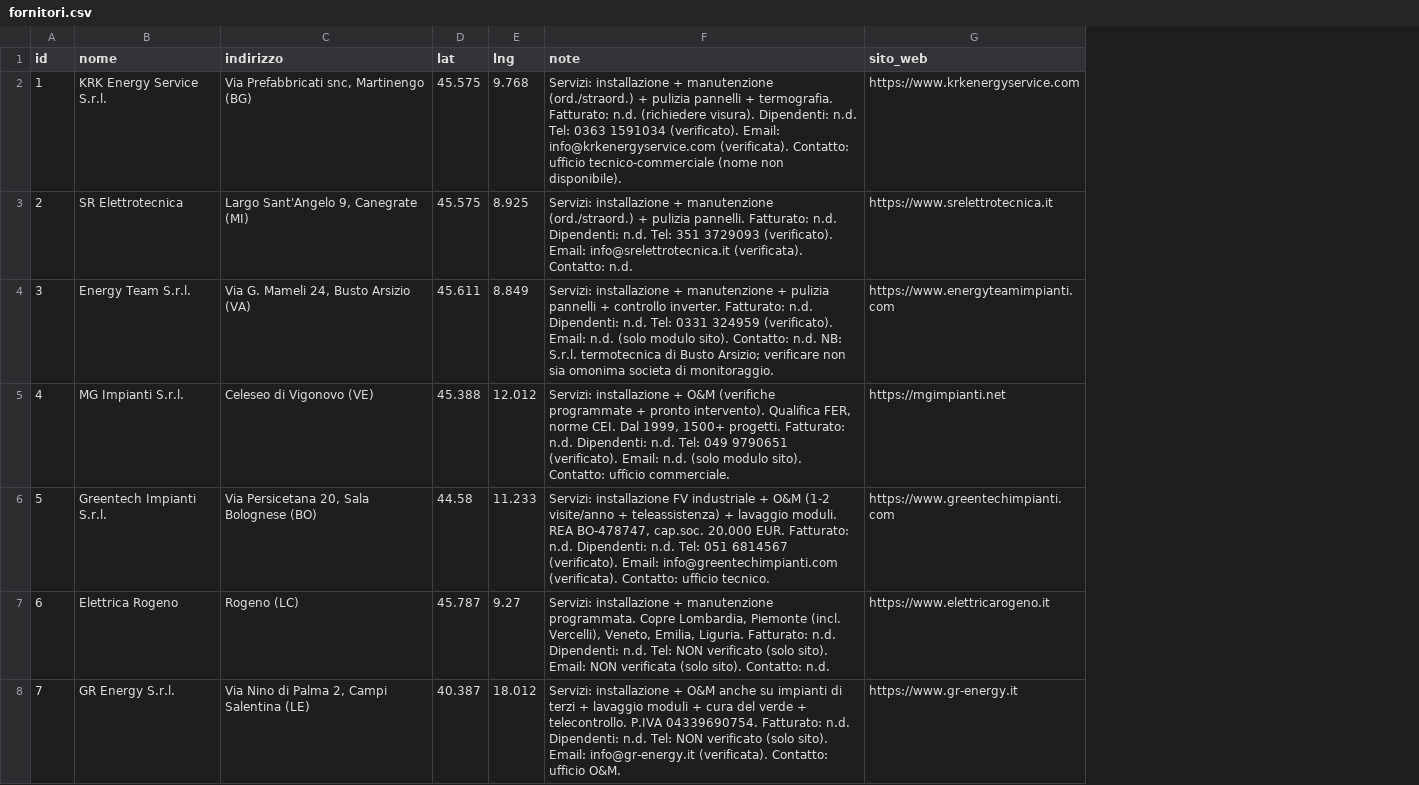
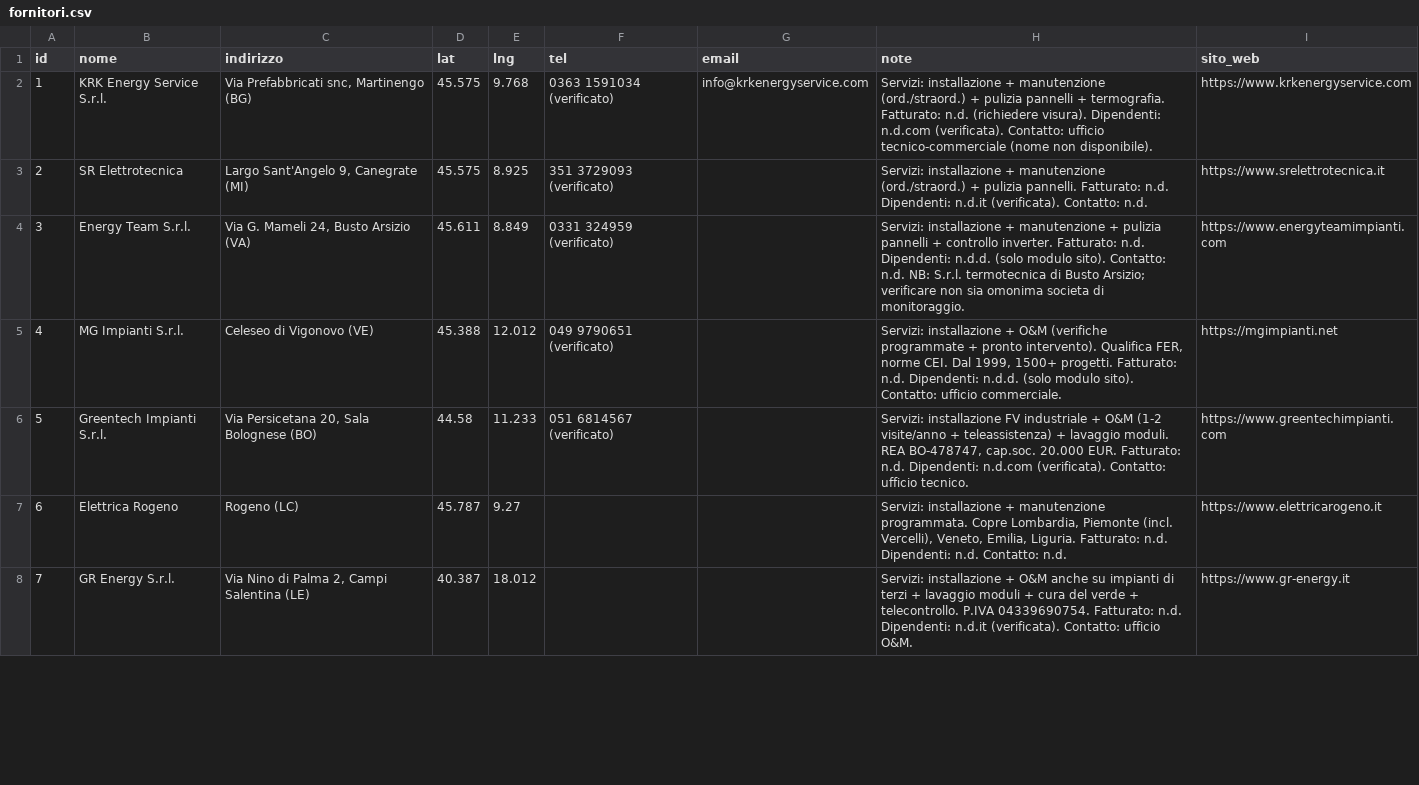
Before and after one commit to JoeBosi/EPS_Mappa_Impianti, a CSV file: fornitori.csv, drawn as a sheet; only a part is shown; addresses are those after the commit; the diff covers the shown part only; the diff names each change by its address in the sheet, - before the commit and + after, or states it on an @@ line.

Commit message:
feat: mostra tel ed email nel popup fornitore (clickabili); nuovi campi CSV

```diff
--- a/fornitori.csv
+++ b/fornitori.csv
+column F (tel), rows 2-6: 0363 1591034 (verificato) | 351 3729093 (verificato) | 0331 324959 (verificato) | 049 9790651 (verificato) | 051 6814567 (verificato)
+column G (email), row 2: info@krkenergyservice.com
-H2 (note): …visura). Dipendenti: n.d. Tel: 0363 1591034 (verificato). Email: info@krkenergyservice.com (verificata). Contatto:…
+H2 (note): …visura). Dipendenti: n.d.com (verificata). Contatto:…
-H3 (note): …n.d. Dipendenti: n.d. Tel: 351 3729093 (verificato). Email: info@srelettrotecnica.it (verificata). Contatto:…
+H3 (note): …n.d. Dipendenti: n.d.it (verificata). Contatto:…
-H4 (note): …n.d. Dipendenti: n.d. Tel: 0331 324959 (verificato). Email: n.d. (solo modulo…
+H4 (note): …n.d. Dipendenti: n.d.d. (solo modulo…
-H5 (note): …n.d. Dipendenti: n.d. Tel: 049 9790651 (verificato). Email: n.d. (solo modulo…
+H5 (note): …n.d. Dipendenti: n.d.d. (solo modulo…
-H6 (note): …n.d. Dipendenti: n.d. Tel: 051 6814567 (verificato). Email: info@greentechimpianti.com (verificata). Contatto:…
+H6 (note): …n.d. Dipendenti: n.d.com (verificata). Contatto:…
-H7 (note): …Dipendenti: n.d. Tel: NON verificato (solo sito). Email: NON verificata (solo sito). Contatto: n.d.
+H7 (note): …Dipendenti: n.d. Contatto: n.d.
-H8 (note): …n.d. Dipendenti: n.d. Tel: NON verificato (solo sito). Email: info@gr-energy.it (verificata). Contatto:…
+H8 (note): …n.d. Dipendenti: n.d.it (verificata). Contatto:…
```
Also changed, not shown: 29 edited cells elsewhere in this file, 1 other file.
